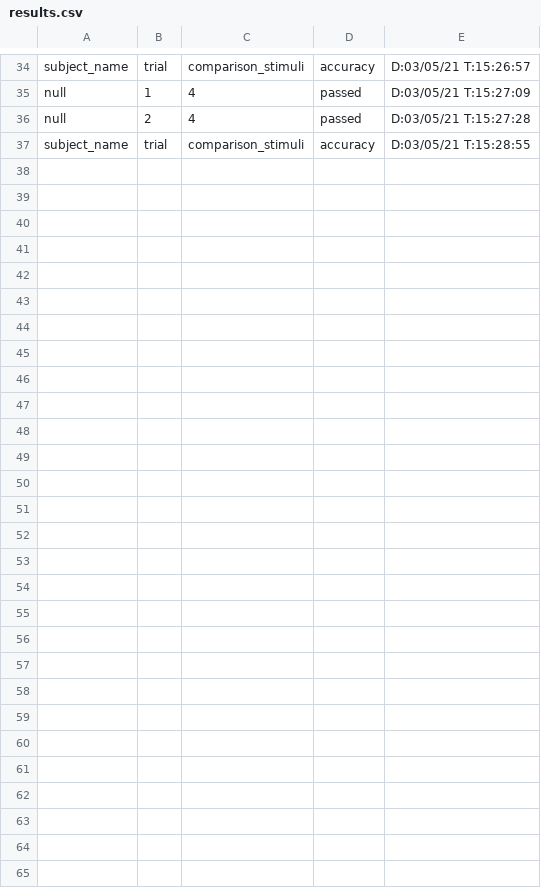
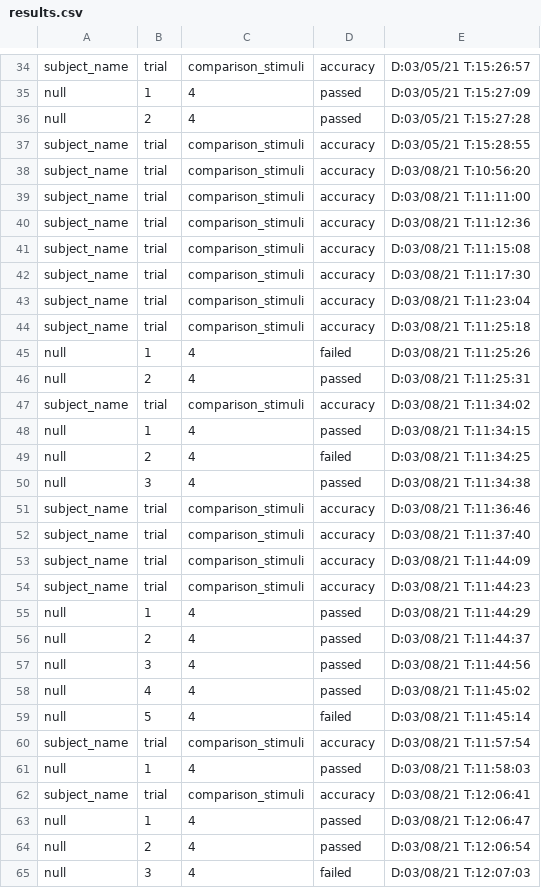
Before and after one commit to mdberkey/ChimpPygames, a CSV file: Match_To_Sample/results.csv, drawn as a sheet; only a part is shown, gaps mark what is left out; the diff names each change by its address in the sheet, - before the commit and + after, or states it on an @@ line.

```diff
--- a/Match_To_Sample/results.csv
+++ b/Match_To_Sample/results.csv
+row 38: subject_name | trial | comparison_stimuli | accuracy | D:03/08/21 T:10:56:20
+row 39: subject_name | trial | comparison_stimuli | accuracy | D:03/08/21 T:11:11:00
+row 40: subject_name | trial | comparison_stimuli | accuracy | D:03/08/21 T:11:12:36
+row 41: subject_name | trial | comparison_stimuli | accuracy | D:03/08/21 T:11:15:08
+row 42: subject_name | trial | comparison_stimuli | accuracy | D:03/08/21 T:11:17:30
+row 43: subject_name | trial | comparison_stimuli | accuracy | D:03/08/21 T:11:23:04
+row 44: subject_name | trial | comparison_stimuli | accuracy | D:03/08/21 T:11:25:18
+row 45: null | 1 | 4 | failed | D:03/08/21 T:11:25:26
+row 46: null | 2 | 4 | passed | D:03/08/21 T:11:25:31
+row 47: subject_name | trial | comparison_stimuli | accuracy | D:03/08/21 T:11:34:02
+row 48: null | 1 | 4 | passed | D:03/08/21 T:11:34:15
+row 49: null | 2 | 4 | failed | D:03/08/21 T:11:34:25
+row 50: null | 3 | 4 | passed | D:03/08/21 T:11:34:38
+row 51: subject_name | trial | comparison_stimuli | accuracy | D:03/08/21 T:11:36:46
+row 52: subject_name | trial | comparison_stimuli | accuracy | D:03/08/21 T:11:37:40
+row 53: subject_name | trial | comparison_stimuli | accuracy | D:03/08/21 T:11:44:09
+row 54: subject_name | trial | comparison_stimuli | accuracy | D:03/08/21 T:11:44:23
+row 55: null | 1 | 4 | passed | D:03/08/21 T:11:44:29
+row 56: null | 2 | 4 | passed | D:03/08/21 T:11:44:37
+row 57: null | 3 | 4 | passed | D:03/08/21 T:11:44:56
+row 58: null | 4 | 4 | passed | D:03/08/21 T:11:45:02
+row 59: null | 5 | 4 | failed | D:03/08/21 T:11:45:14
+row 60: subject_name | trial | comparison_stimuli | accuracy | D:03/08/21 T:11:57:54
+row 61: null | 1 | 4 | passed | D:03/08/21 T:11:58:03
+row 62: subject_name | trial | comparison_stimuli | accuracy | D:03/08/21 T:12:06:41
+row 63: null | 1 | 4 | passed | D:03/08/21 T:12:06:47
+row 64: null | 2 | 4 | passed | D:03/08/21 T:12:06:54
+row 65: null | 3 | 4 | failed | D:03/08/21 T:12:07:03
```
Also changed, not shown: Training_Task/resultsP1.csv, Two_Choice_Discrimination/results.csv, 18 other files.
